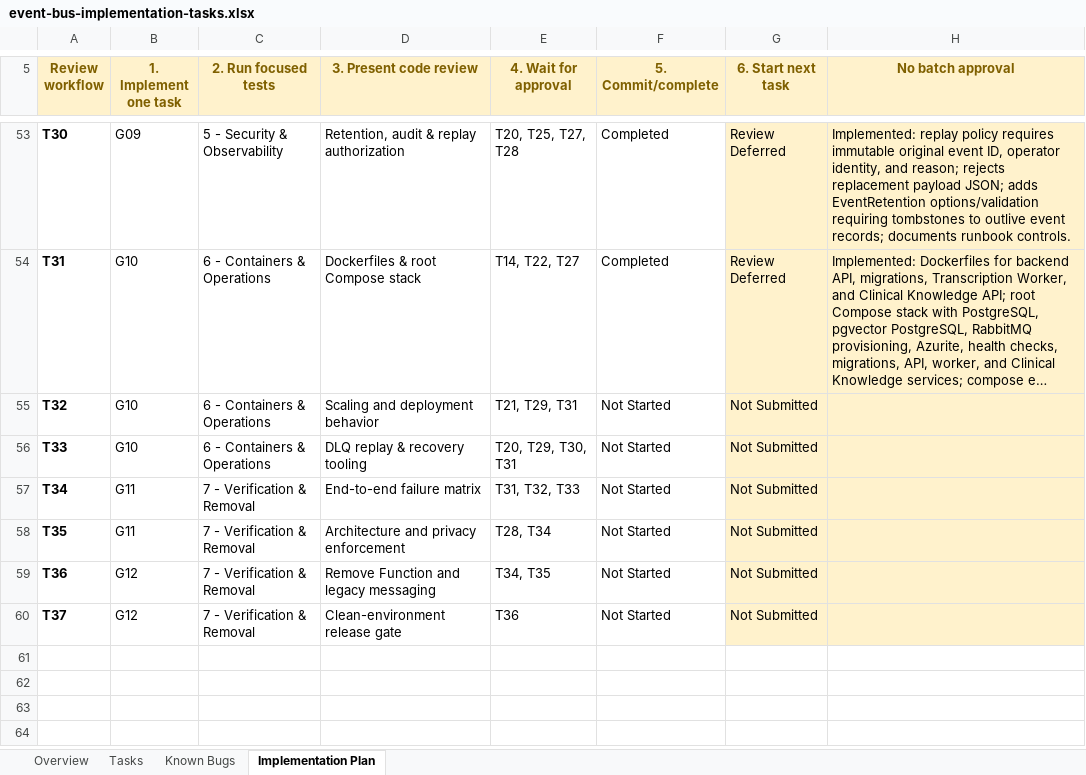
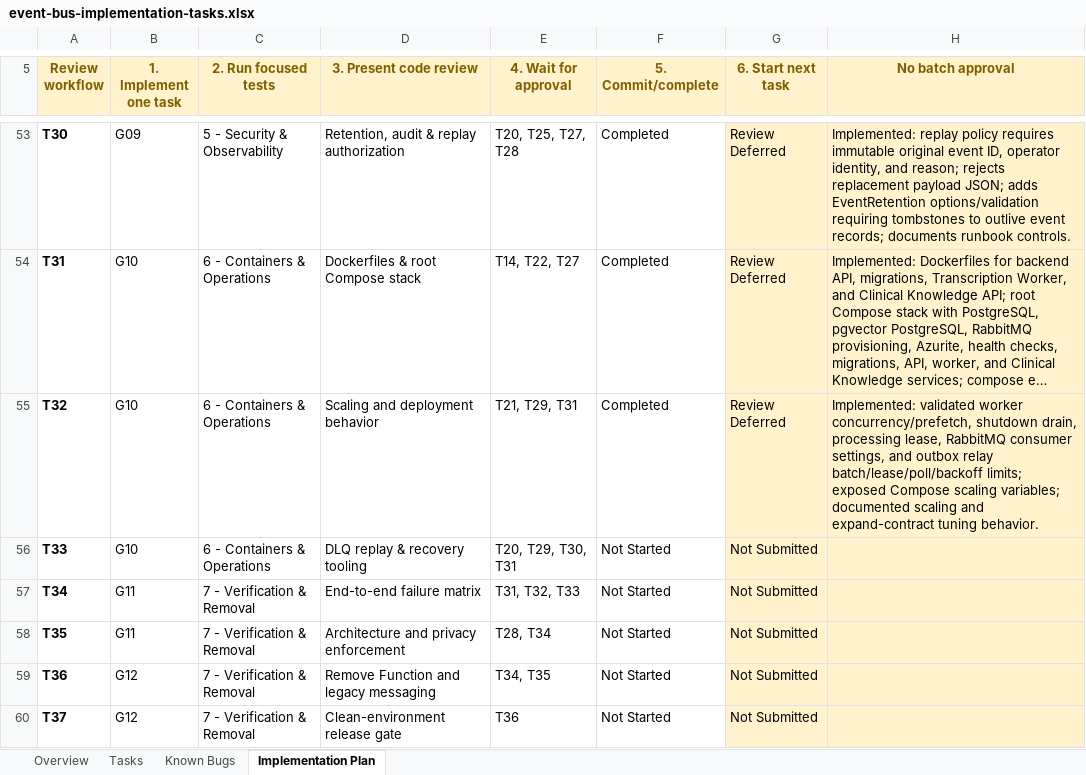
Before and after one commit to taonias/medicalassistant, an Excel workbook: project-docs/event bus implementations/event-bus-implementation-tasks.xlsx, sheet Implementation Plan, drawn as a sheet; only a part is shown, gaps mark what is left out; long unchanged cells end in …; values as stored, in another font and other column widths than the file's, no borders; conditional formats and table styles not drawn; the diff names each change by its address in the sheet, - before the commit and + after, or states it on an @@ line.

Commit message:
T32 validate scaling and deployment controls

```diff
--- a/project-docs/event bus implementations/event-bus-implementation-tasks.xlsx (sheet Implementation Plan)
+++ b/project-docs/event bus implementations/event-bus-implementation-tasks.xlsx (sheet Implementation Plan)
-F55 (5. Commit/complete): Not Started
+F55 (5. Commit/complete): Completed
-G55 (6. Start next task): Not Submitted
+G55 (6. Start next task): Review Deferred
-H55 (No batch approval): (empty)
+H55 (No batch approval): Implemented: validated worker concurrency/prefetch, shutdown drain, processing lease, RabbitMQ consumer settings, and outbox relay batch/lease/poll/backoff limits; exposed Compose scaling variables; documented scaling and expand-contract tuning behavior.
```
Also changed, not shown: sheet Overview, sheet Tasks, 13 other files.
